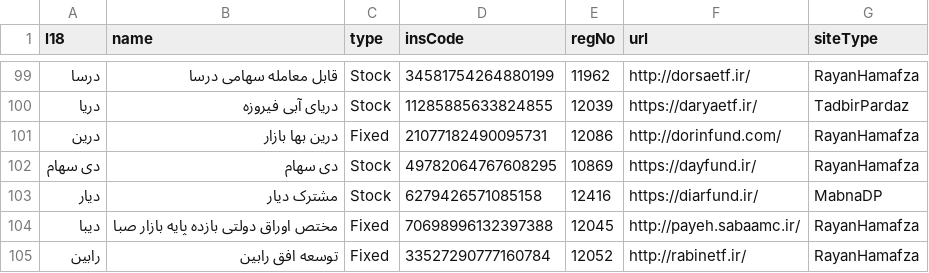
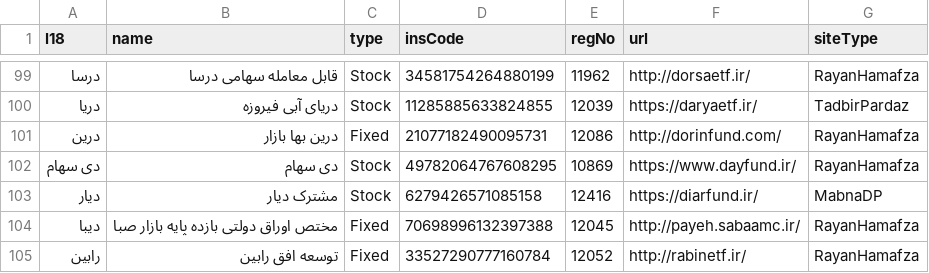
Before and after one commit to 5j9/iranetf, a CSV file: iranetf/dataset.csv, drawn as a sheet; only a part is shown, gaps mark what is left out.

Commit message:
update dayfund.ir url

```diff
--- a/iranetf/dataset.csv
+++ b/iranetf/dataset.csv
@@ -101,3 +101,3 @@
 درین,درین بها بازار,Fixed,21077182490095731,12086,http://dorinfund.com/,RayanHamafza
-دی سهام,دی سهام,Stock,49782064767608295,10869,https://dayfund.ir/,RayanHamafza
+دی سهام,دی سهام,Stock,49782064767608295,10869,https://www.dayfund.ir/,RayanHamafza
 دیار,مشترک دیار,Stock,6279426571085158,12416,https://diarfund.ir/,MabnaDP
```
